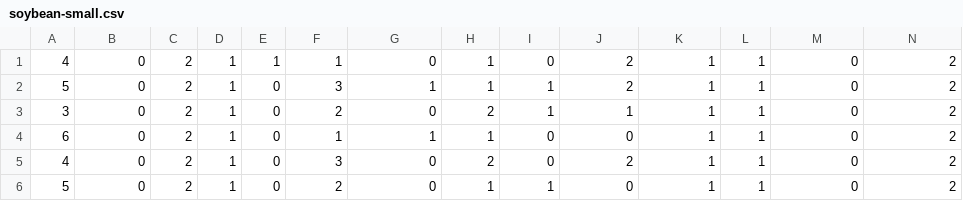
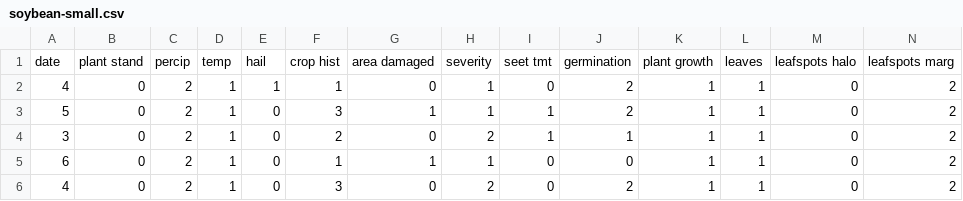
Before and after one commit to KyleRut10/MachineLearning, a CSV file: data/soybean-small.csv, drawn as a sheet; only a part is shown; the shorter side is filled out with more unchanged rows; rows hold the shown columns only; the diff names each change by its address in the sheet, - before the commit and + after, or states it on an @@ line.

Commit message:
Added headings

```diff
--- a/data/soybean-small.csv
+++ b/data/soybean-small.csv
+row 1: date | plant stand | percip | temp | hail | crop hist | area damaged | severity | seet tmt | germination | plant growth | leaves | leafspots halo | leafspots marg
```
